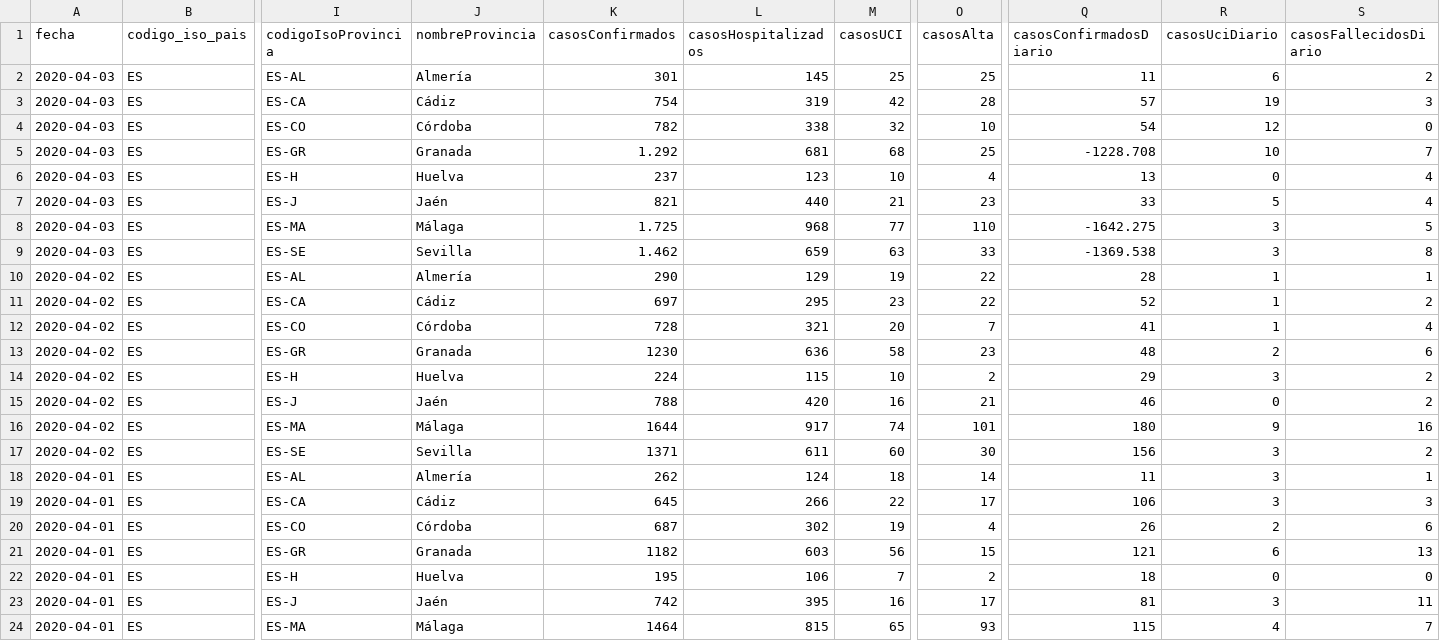
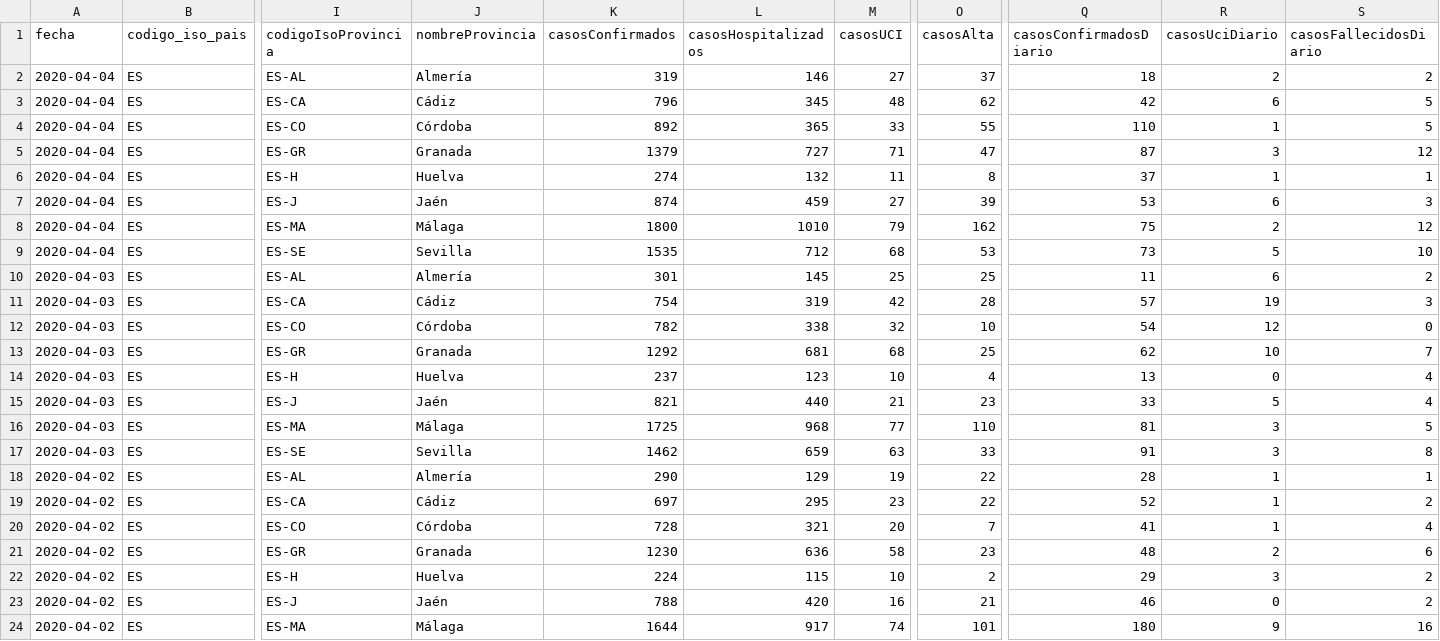
Before and after one commit to Secuoyas-Experience/covid-19-es, a CSV file: datos-comunidades-csv/covid-19-ES-AN-DatosCasos.csv, drawn as a sheet; only a part is shown, gaps mark what is left out; the shorter side is filled out with more unchanged rows; addresses are those after the commit; rows hold the shown columns only; the diff names each change by its address in the sheet, - before the commit and + after, or states it on an @@ line.

```diff
--- a/datos-comunidades-csv/covid-19-ES-AN-DatosCasos.csv
+++ b/datos-comunidades-csv/covid-19-ES-AN-DatosCasos.csv
+row 2: 2020-04-04 | ES | ES-AL | Almería | 319 | 146 | 27 | 37 | 18 | 2 | 2
+row 3: 2020-04-04 | ES | ES-CA | Cádiz | 796 | 345 | 48 | 62 | 42 | 6 | 5
+row 4: 2020-04-04 | ES | ES-CO | Córdoba | 892 | 365 | 33 | 55 | 110 | 1 | 5
+row 5: 2020-04-04 | ES | ES-GR | Granada | 1379 | 727 | 71 | 47 | 87 | 3 | 12
+row 6: 2020-04-04 | ES | ES-H | Huelva | 274 | 132 | 11 | 8 | 37 | 1 | 1
+row 7: 2020-04-04 | ES | ES-J | Jaén | 874 | 459 | 27 | 39 | 53 | 6 | 3
+row 8: 2020-04-04 | ES | ES-MA | Málaga | 1800 | 1010 | 79 | 162 | 75 | 2 | 12
+row 9: 2020-04-04 | ES | ES-SE | Sevilla | 1535 | 712 | 68 | 53 | 73 | 5 | 10
-K13 (casosConfirmados): 1.292
+K13 (casosConfirmados): 1292
-Q13 (casosConfirmadosDiario): -1228.708
+Q13 (casosConfirmadosDiario): 62
-K16 (casosConfirmados): 1.725
+K16 (casosConfirmados): 1725
-Q16 (casosConfirmadosDiario): -1642.275
+Q16 (casosConfirmadosDiario): 81
-K17 (casosConfirmados): 1.462
+K17 (casosConfirmados): 1462
-Q17 (casosConfirmadosDiario): -1369.538
+Q17 (casosConfirmadosDiario): 91
```
Also changed, not shown: datos-comunidades-csv/covid-19-ES-CL-DatosCasos.csv, datos-comunidades-csv/covid-19-ES-CM-DatosCasos.csv, 3 other files.
